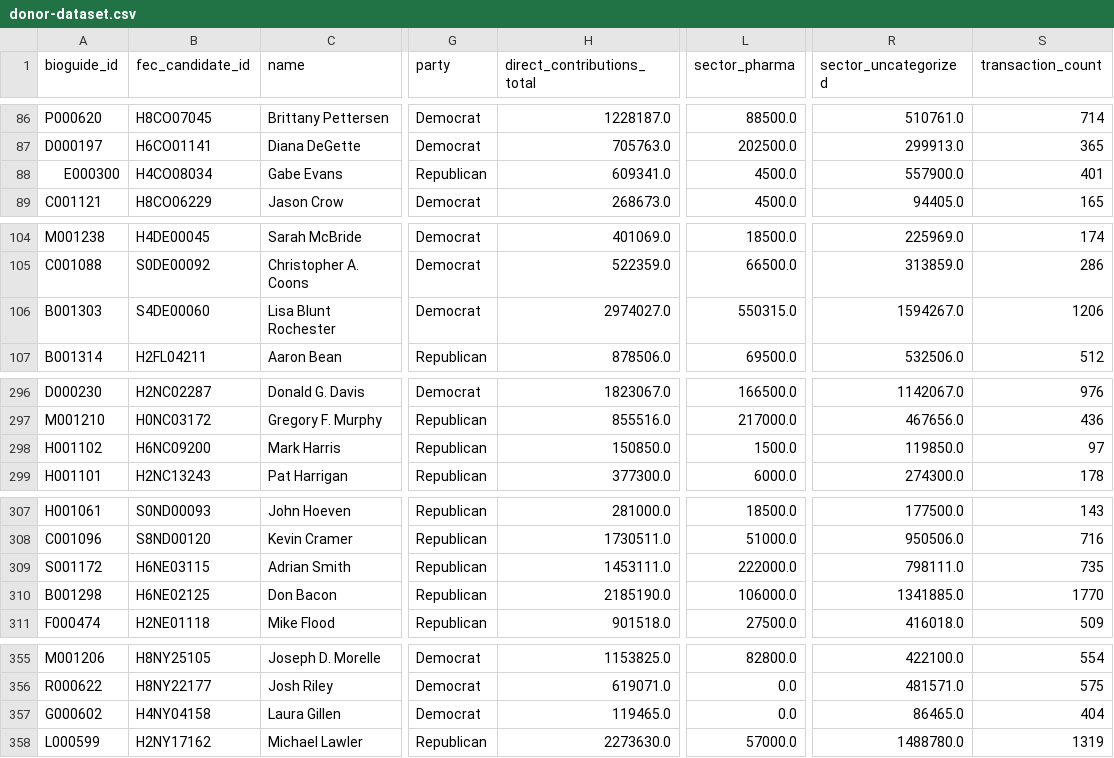
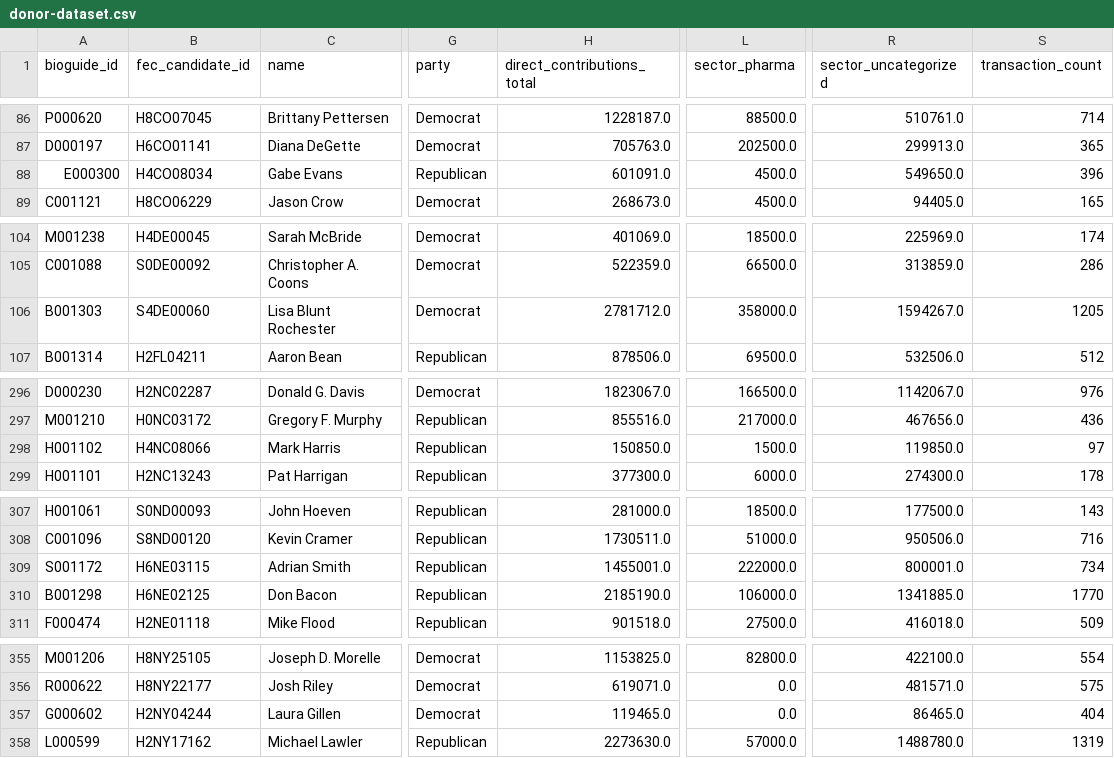
Before and after one commit to donerclass/donor-class, a CSV file: data/donor-dataset.csv, drawn as a sheet; only a part is shown, gaps mark what is left out; the diff names each change by its address in the sheet, - before the commit and + after, or states it on an @@ line.

Commit message:
feat(reconciliation): catalog 100% of candidate variances, filter self-transfers, and pass all Section 6 validation gates

```diff
--- a/data/donor-dataset.csv
+++ b/data/donor-dataset.csv
-H88 (direct_contributions_total): 609341.0
+H88 (direct_contributions_total): 601091.0
-R88 (sector_uncategorized): 557900.0
+R88 (sector_uncategorized): 549650.0
-S88 (transaction_count): 401
+S88 (transaction_count): 396
-H106 (direct_contributions_total): 2974027.0
+H106 (direct_contributions_total): 2781712.0
-L106 (sector_pharma): 550315.0
+L106 (sector_pharma): 358000.0
-S106 (transaction_count): 1206
+S106 (transaction_count): 1205
-B298 (fec_candidate_id): H6NC09200
+B298 (fec_candidate_id): H4NC08066
-H309 (direct_contributions_total): 1453111.0
+H309 (direct_contributions_total): 1455001.0
-R309 (sector_uncategorized): 798111.0
+R309 (sector_uncategorized): 800001.0
-S309 (transaction_count): 735
+S309 (transaction_count): 734
-B357 (fec_candidate_id): H4NY04158
+B357 (fec_candidate_id): H2NY04244
```
Also changed, not shown: 12 other files.
